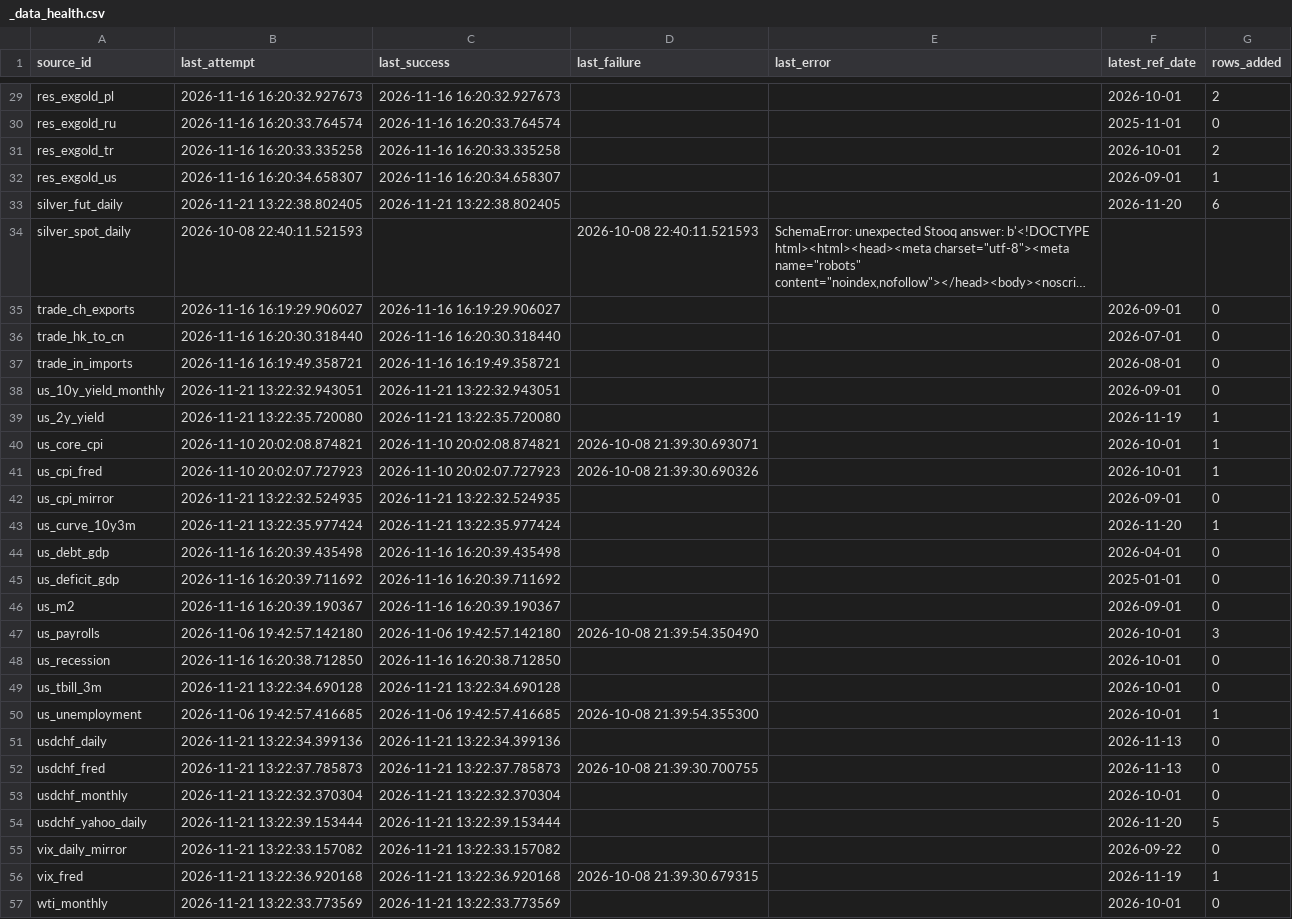
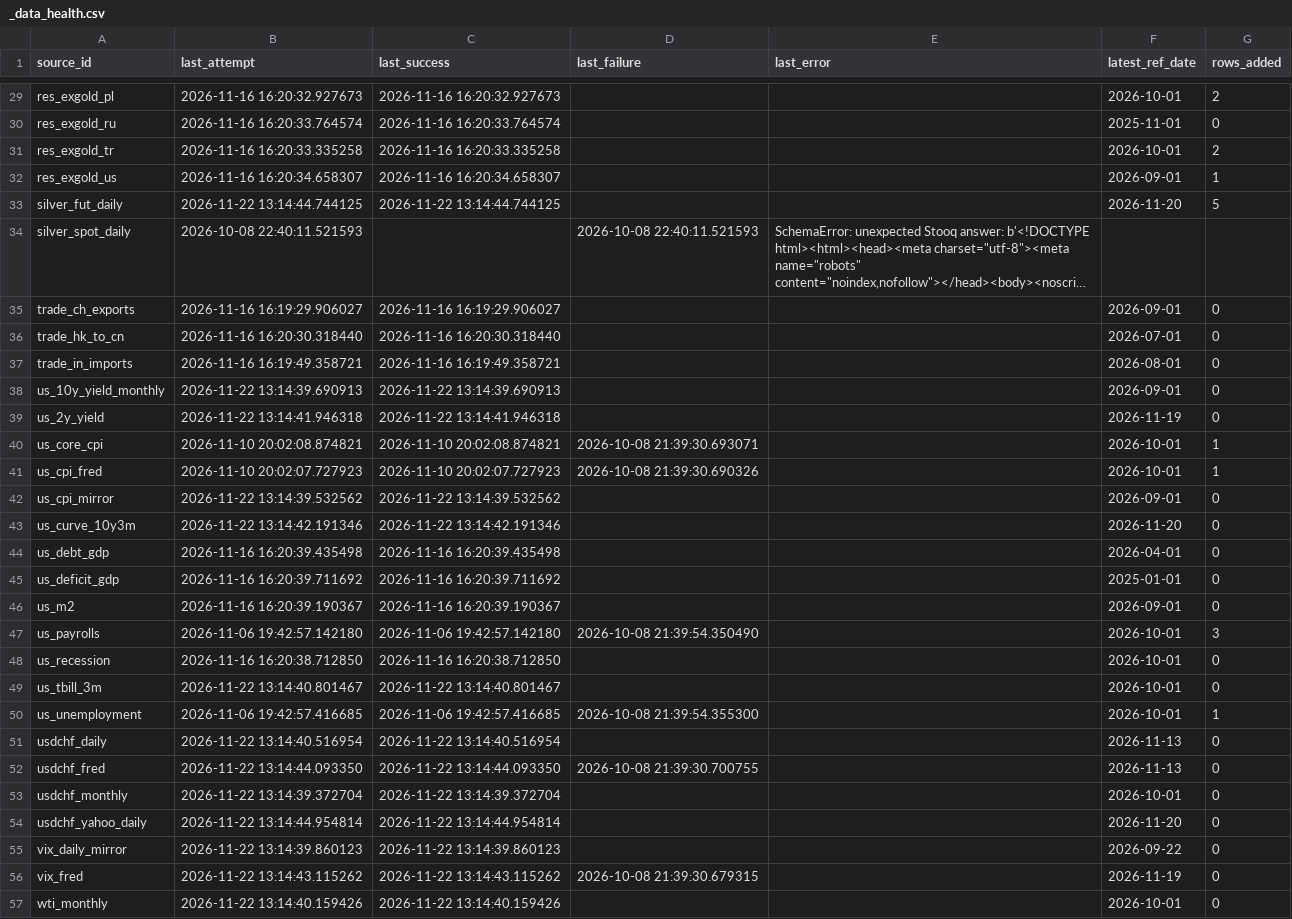
Before and after one commit to Shawhir/Commodities, a CSV file: data/store/_data_health.csv, drawn as a sheet; only a part is shown, gaps mark what is left out; long unchanged cells end in …; the diff covers the shown part only; the diff names each change by its address in the sheet, - before the commit and + after, or states it on an @@ line.

```diff
--- a/data/store/_data_health.csv
+++ b/data/store/_data_health.csv
-B33 (last_attempt): 2026-11-21 13:22:38.802405
+B33 (last_attempt): 2026-11-22 13:14:44.744125
-C33 (last_success): 2026-11-21 13:22:38.802405
+C33 (last_success): 2026-11-22 13:14:44.744125
-G33 (rows_added): 6
+G33 (rows_added): 5
-B38 (last_attempt): 2026-11-21 13:22:32.943051
+B38 (last_attempt): 2026-11-22 13:14:39.690913
-C38 (last_success): 2026-11-21 13:22:32.943051
+C38 (last_success): 2026-11-22 13:14:39.690913
-B39 (last_attempt): 2026-11-21 13:22:35.720080
+B39 (last_attempt): 2026-11-22 13:14:41.946318
-C39 (last_success): 2026-11-21 13:22:35.720080
+C39 (last_success): 2026-11-22 13:14:41.946318
-G39 (rows_added): 1
+G39 (rows_added): 0
-B42 (last_attempt): 2026-11-21 13:22:32.524935
+B42 (last_attempt): 2026-11-22 13:14:39.532562
-C42 (last_success): 2026-11-21 13:22:32.524935
+C42 (last_success): 2026-11-22 13:14:39.532562
-B43 (last_attempt): 2026-11-21 13:22:35.977424
+B43 (last_attempt): 2026-11-22 13:14:42.191346
-C43 (last_success): 2026-11-21 13:22:35.977424
+C43 (last_success): 2026-11-22 13:14:42.191346
-G43 (rows_added): 1
+G43 (rows_added): 0
-B49 (last_attempt): 2026-11-21 13:22:34.690128
+B49 (last_attempt): 2026-11-22 13:14:40.801467
-C49 (last_success): 2026-11-21 13:22:34.690128
+C49 (last_success): 2026-11-22 13:14:40.801467
-B51 (last_attempt): 2026-11-21 13:22:34.399136
+B51 (last_attempt): 2026-11-22 13:14:40.516954
-C51 (last_success): 2026-11-21 13:22:34.399136
+C51 (last_success): 2026-11-22 13:14:40.516954
-B52 (last_attempt): 2026-11-21 13:22:37.785873
+B52 (last_attempt): 2026-11-22 13:14:44.093350
-C52 (last_success): 2026-11-21 13:22:37.785873
+C52 (last_success): 2026-11-22 13:14:44.093350
-B53 (last_attempt): 2026-11-21 13:22:32.370304
+B53 (last_attempt): 2026-11-22 13:14:39.372704
-C53 (last_success): 2026-11-21 13:22:32.370304
+C53 (last_success): 2026-11-22 13:14:39.372704
-B54 (last_attempt): 2026-11-21 13:22:39.153444
+B54 (last_attempt): 2026-11-22 13:14:44.954814
-C54 (last_success): 2026-11-21 13:22:39.153444
+C54 (last_success): 2026-11-22 13:14:44.954814
-G54 (rows_added): 5
+G54 (rows_added): 0
-B55 (last_attempt): 2026-11-21 13:22:33.157082
+B55 (last_attempt): 2026-11-22 13:14:39.860123
-C55 (last_success): 2026-11-21 13:22:33.157082
+C55 (last_success): 2026-11-22 13:14:39.860123
-B56 (last_attempt): 2026-11-21 13:22:36.920168
+B56 (last_attempt): 2026-11-22 13:14:43.115262
-C56 (last_success): 2026-11-21 13:22:36.920168
+C56 (last_success): 2026-11-22 13:14:43.115262
-G56 (rows_added): 1
+G56 (rows_added): 0
-B57 (last_attempt): 2026-11-21 13:22:33.773569
+B57 (last_attempt): 2026-11-22 13:14:40.159426
-C57 (last_success): 2026-11-21 13:22:33.773569
+C57 (last_success): 2026-11-22 13:14:40.159426
```
Also changed, not shown: 27 edited cells elsewhere in this file, 8 other files.
